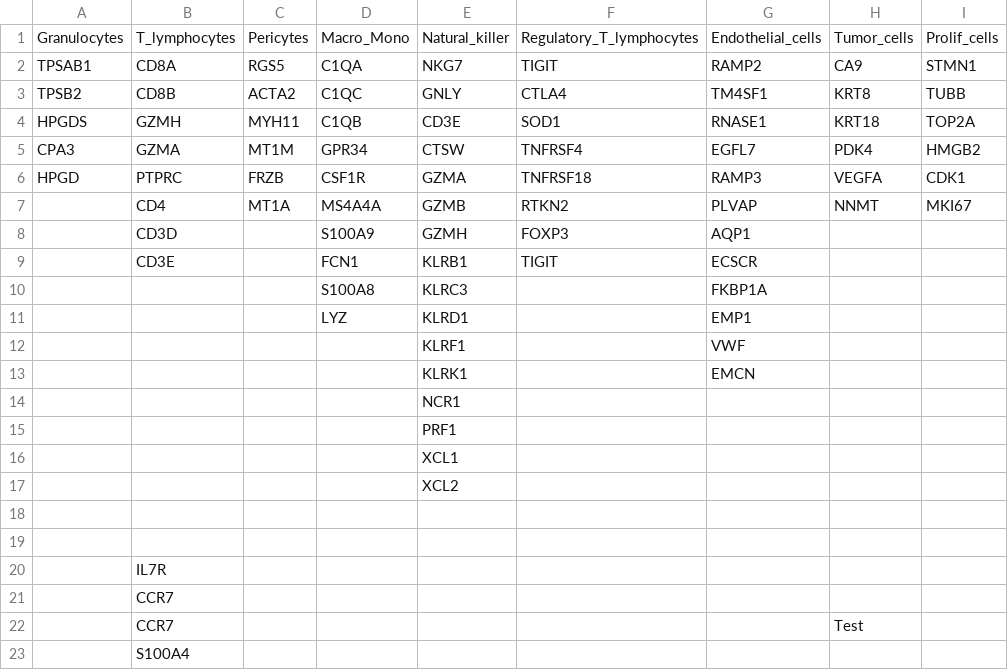
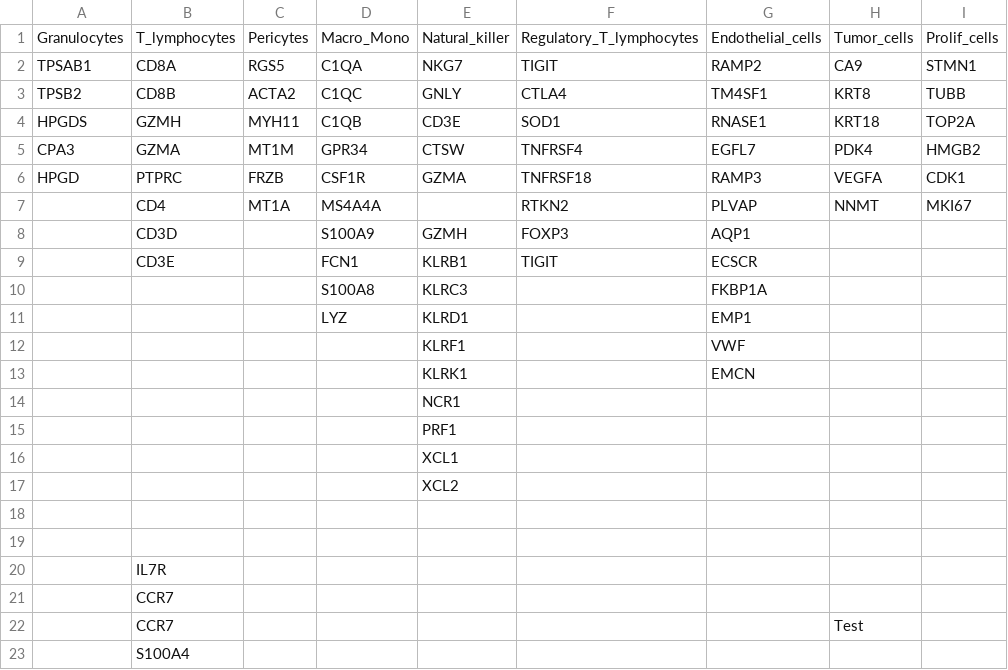
Before and after one commit to MartBony/pre_annot, a CSV file: diffGenesBase - Sync test.csv, drawn as a sheet; only a part is shown; the diff names each change by its address in the sheet, - before the commit and + after, or states it on an @@ line.

Commit message:
Update diffGenesBase - Sync test.csv

```diff
--- a/diffGenesBase - Sync test.csv
+++ b/diffGenesBase - Sync test.csv
-E7: GZMB
+E7: (empty)
```
